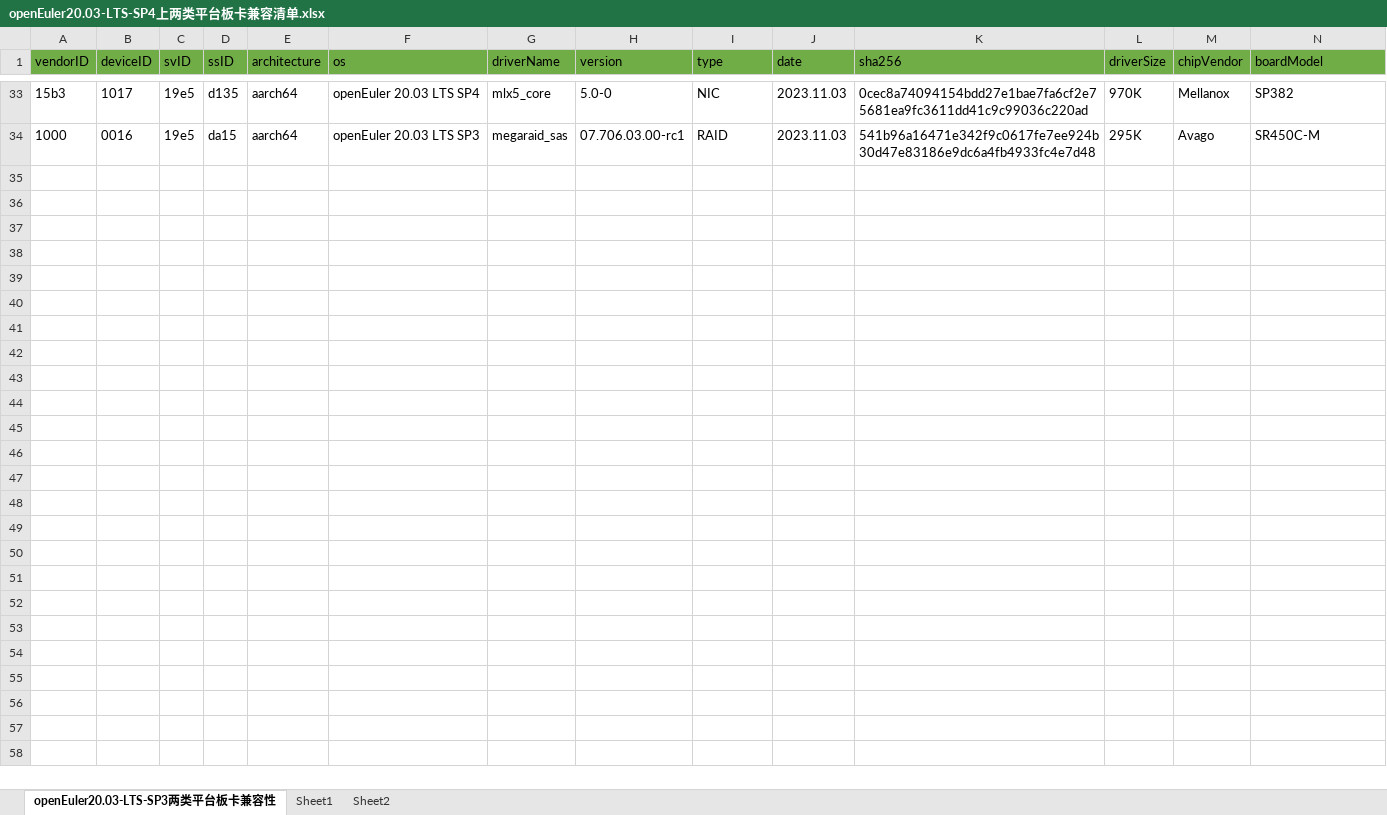
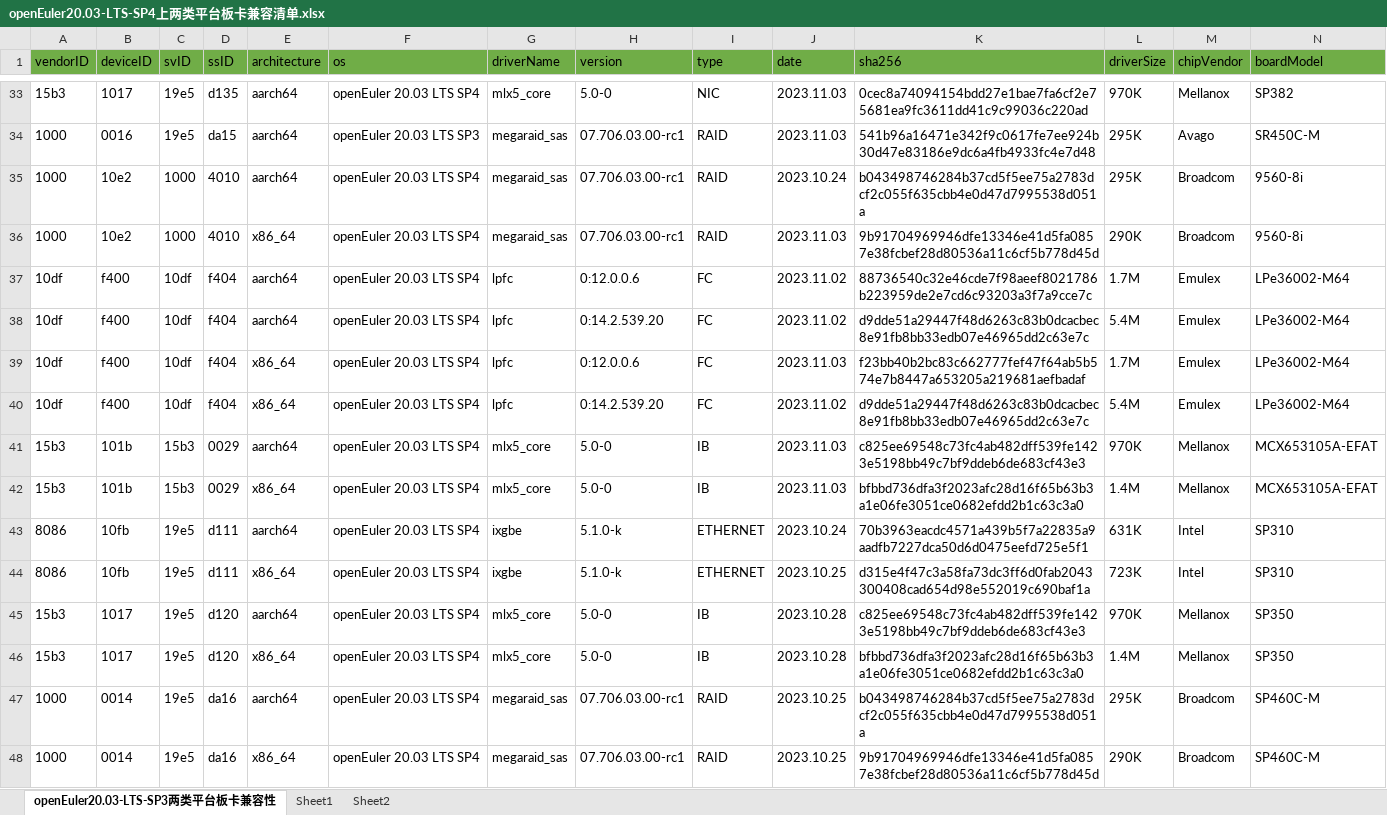
Before and after one commit to openeuler-mirror/openEuler-portal, an Excel workbook: data/compatibility/openEuler20.03-LTS-SP4上两类平台板卡兼容清单.xlsx, sheet openEuler20.03-LTS-SP3两类平台板卡兼容性, drawn as a sheet; only a part is shown, gaps mark what is left out; values as stored, in another font and other column widths than the file's, no borders; rows hold the shown columns only; the diff names each change by its address in the sheet, - before the commit and + after, or states it on an @@ line.

```diff
--- a/data/compatibility/openEuler20.03-LTS-SP4上两类平台板卡兼容清单.xlsx (sheet openEuler20.03-LTS-SP3两类平台板卡兼容性)
+++ b/data/compatibility/openEuler20.03-LTS-SP4上两类平台板卡兼容清单.xlsx (sheet openEuler20.03-LTS-SP3两类平台板卡兼容性)
+row 35: 1000 | 10e2 | 1000 | 4010 | aarch64 | openEuler 20.03 LTS SP4 | megaraid_sas | 07.706.03.00-rc1 | RAID | 2023.10.24 | b043498746284b37cd5f5ee75a2783dcf2c055f635cbb4e0d47d7995538d051a | 295K | Broadcom | 9560-8i
+row 36: 1000 | 10e2 | 1000 | 4010 | x86_64 | openEuler 20.03 LTS SP4 | megaraid_sas | 07.706.03.00-rc1 | RAID | 2023.11.03 | 9b91704969946dfe13346e41d5fa0857e38fcbef28d80536a11c6cf5b778d45d | 290K | Broadcom | 9560-8i
+row 37: 10df | f400 | 10df | f404 | aarch64 | openEuler 20.03 LTS SP4 | lpfc | 0:12.0.0.6 | FC | 2023.11.02 | 88736540c32e46cde7f98aeef8021786b223959de2e7cd6c93203a3f7a9cce7c | 1.7M | Emulex | LPe36002-M64
+row 38: 10df | f400 | 10df | f404 | aarch64 | openEuler 20.03 LTS SP4 | lpfc | 0:14.2.539.20 | FC | 2023.11.02 | d9dde51a29447f48d6263c83b0dcacbec8e91fb8bb33edb07e46965dd2c63e7c | 5.4M | Emulex | LPe36002-M64
+row 39: 10df | f400 | 10df | f404 | x86_64 | openEuler 20.03 LTS SP4 | lpfc | 0:12.0.0.6 | FC | 2023.11.03 | f23bb40b2bc83c662777fef47f64ab5b574e7b8447a653205a219681aefbadaf | 1.7M | Emulex | LPe36002-M64
+row 40: 10df | f400 | 10df | f404 | x86_64 | openEuler 20.03 LTS SP4 | lpfc | 0:14.2.539.20 | FC | 2023.11.02 | d9dde51a29447f48d6263c83b0dcacbec8e91fb8bb33edb07e46965dd2c63e7c | 5.4M | Emulex | LPe36002-M64
+row 41: 15b3 | 101b | 15b3 | 0029 | aarch64 | openEuler 20.03 LTS SP4 | mlx5_core | 5.0-0 | IB | 2023.11.03 | c825ee69548c73fc4ab482dff539fe1423e5198bb49c7bf9ddeb6de683cf43e3 | 970K | Mellanox | MCX653105A-EFAT
+row 42: 15b3 | 101b | 15b3 | 0029 | x86_64 | openEuler 20.03 LTS SP4 | mlx5_core | 5.0-0 | IB | 2023.11.03 | bfbbd736dfa3f2023afc28d16f65b63b3a1e06fe3051ce0682efdd2b1c63c3a0 | 1.4M | Mellanox | MCX653105A-EFAT
+row 43: 8086 | 10fb | 19e5 | d111 | aarch64 | openEuler 20.03 LTS SP4 | ixgbe | 5.1.0-k | ETHERNET | 2023.10.24 | 70b3963eacdc4571a439b5f7a22835a9aadfb7227dca50d6d0475eefd725e5f1 | 631K | Intel | SP310
+row 44: 8086 | 10fb | 19e5 | d111 | x86_64 | openEuler 20.03 LTS SP4 | ixgbe | 5.1.0-k | ETHERNET | 2023.10.25 | d315e4f47c3a58fa73dc3ff6d0fab2043300408cad654d98e552019c690baf1a | 723K | Intel | SP310
+row 45: 15b3 | 1017 | 19e5 | d120 | aarch64 | openEuler 20.03 LTS SP4 | mlx5_core | 5.0-0 | IB | 2023.10.28 | c825ee69548c73fc4ab482dff539fe1423e5198bb49c7bf9ddeb6de683cf43e3 | 970K | Mellanox | SP350
+row 46: 15b3 | 1017 | 19e5 | d120 | x86_64 | openEuler 20.03 LTS SP4 | mlx5_core | 5.0-0 | IB | 2023.10.28 | bfbbd736dfa3f2023afc28d16f65b63b3a1e06fe3051ce0682efdd2b1c63c3a0 | 1.4M | Mellanox | SP350
+row 47: 1000 | 0014 | 19e5 | da16 | aarch64 | openEuler 20.03 LTS SP4 | megaraid_sas | 07.706.03.00-rc1 | RAID | 2023.10.25 | b043498746284b37cd5f5ee75a2783dcf2c055f635cbb4e0d47d7995538d051a | 295K | Broadcom | SP460C-M
+row 48: 1000 | 0014 | 19e5 | da16 | x86_64 | openEuler 20.03 LTS SP4 | megaraid_sas | 07.706.03.00-rc1 | RAID | 2023.10.25 | 9b91704969946dfe13346e41d5fa0857e38fcbef28d80536a11c6cf5b778d45d | 290K | Broadcom | SP460C-M
```
Also changed, not shown: 2 other files.
